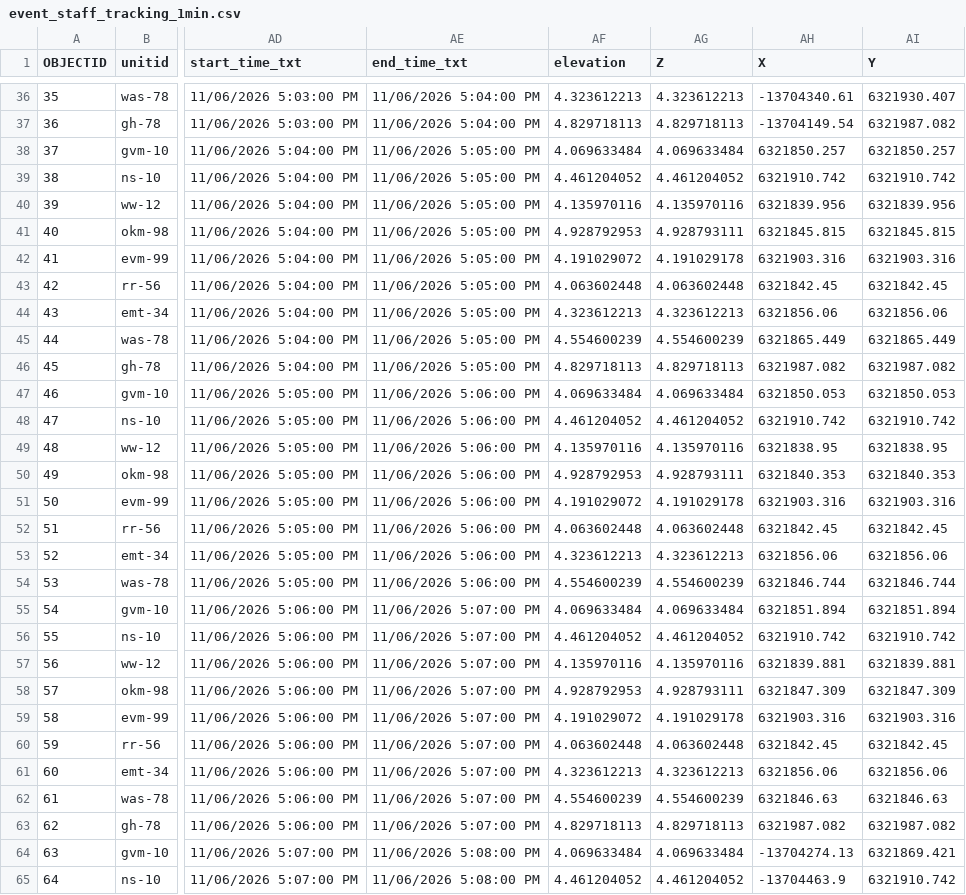
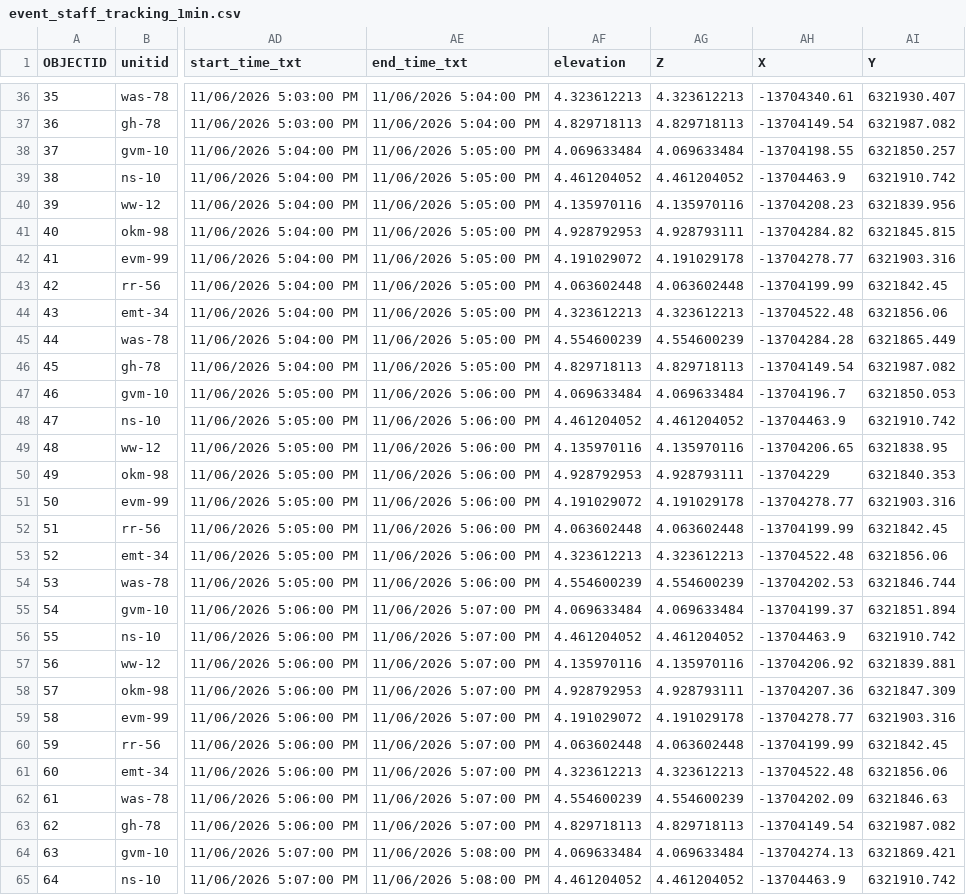
Before and after one commit to gvanmaren/3D-time-examples, a CSV file: simulations/event_staff_tracking_1min.csv, drawn as a sheet; only a part is shown, gaps mark what is left out; the diff covers the shown part only; the diff names each change by its address in the sheet, - before the commit and + after, or states it on an @@ line.

```diff
--- a/simulations/event_staff_tracking_1min.csv
+++ b/simulations/event_staff_tracking_1min.csv
-AH38 (X): 6321850.257
+AH38 (X): -13704198.55
-AH39 (X): 6321910.742
+AH39 (X): -13704463.9
-AH40 (X): 6321839.956
+AH40 (X): -13704208.23
-AH41 (X): 6321845.815
+AH41 (X): -13704284.82
-AH42 (X): 6321903.316
+AH42 (X): -13704278.77
-AH43 (X): 6321842.45
+AH43 (X): -13704199.99
-AH44 (X): 6321856.06
+AH44 (X): -13704522.48
-AH45 (X): 6321865.449
+AH45 (X): -13704284.28
-AH46 (X): 6321987.082
+AH46 (X): -13704149.54
-AH47 (X): 6321850.053
+AH47 (X): -13704196.7
-AH48 (X): 6321910.742
+AH48 (X): -13704463.9
-AH49 (X): 6321838.95
+AH49 (X): -13704206.65
-AH50 (X): 6321840.353
+AH50 (X): -13704229
-AH51 (X): 6321903.316
+AH51 (X): -13704278.77
-AH52 (X): 6321842.45
+AH52 (X): -13704199.99
-AH53 (X): 6321856.06
+AH53 (X): -13704522.48
-AH54 (X): 6321846.744
+AH54 (X): -13704202.53
-AH55 (X): 6321851.894
+AH55 (X): -13704199.37
-AH56 (X): 6321910.742
+AH56 (X): -13704463.9
-AH57 (X): 6321839.881
+AH57 (X): -13704206.92
-AH58 (X): 6321847.309
+AH58 (X): -13704207.36
-AH59 (X): 6321903.316
+AH59 (X): -13704278.77
-AH60 (X): 6321842.45
+AH60 (X): -13704199.99
-AH61 (X): 6321856.06
+AH61 (X): -13704522.48
-AH62 (X): 6321846.63
+AH62 (X): -13704202.09
-AH63 (X): 6321987.082
+AH63 (X): -13704149.54
```
Also changed, not shown: 37 edited cells elsewhere in this file.
